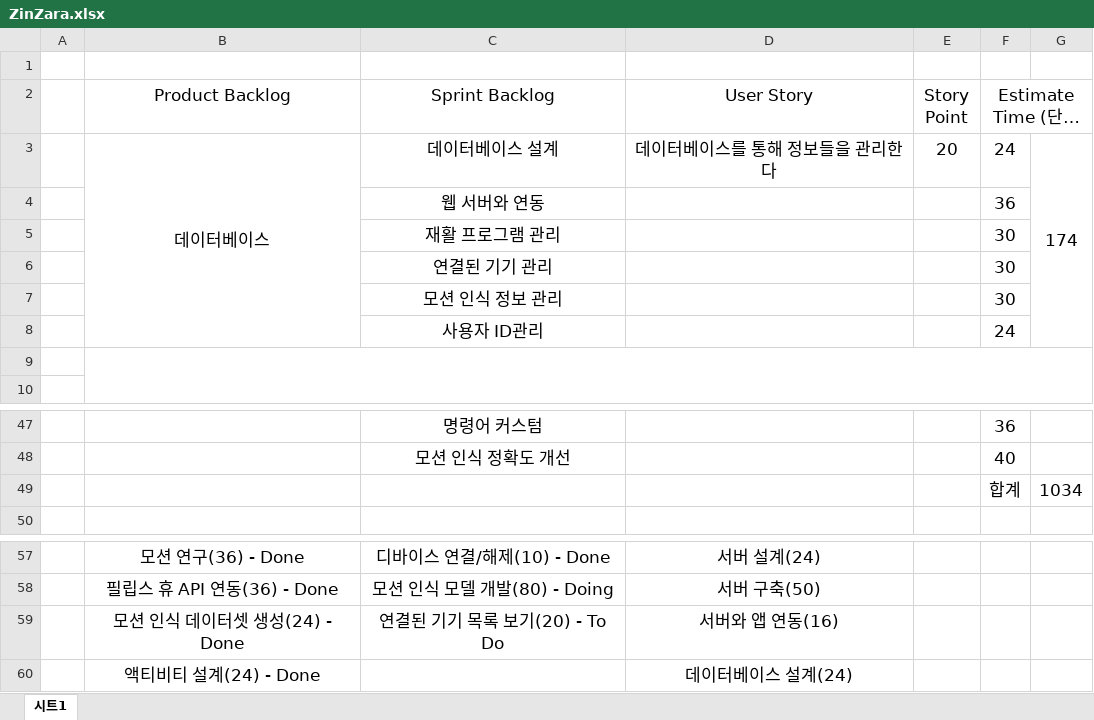
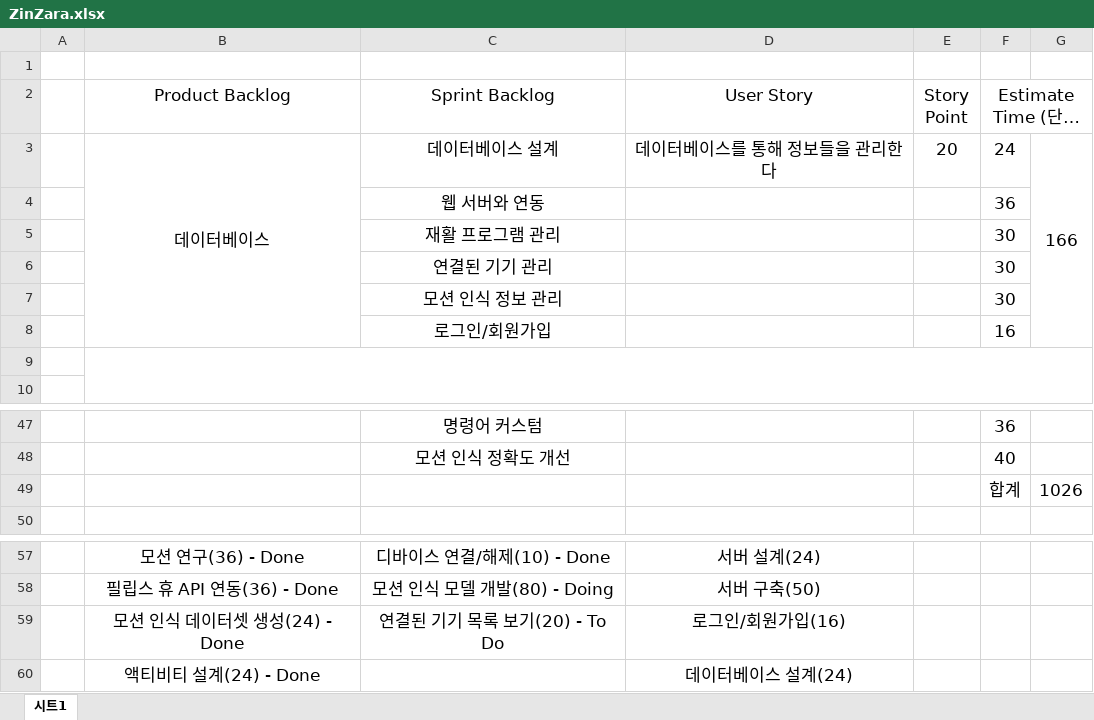
Before and after one commit to kpuce2022CD/Zinzara, an Excel workbook: document/ZinZara.xlsx, sheet 시트1, drawn as a sheet; only a part is shown, gaps mark what is left out; long unchanged cells end in …; values as stored, in another font and other column widths than the file's, no borders; removed rows and columns are numbered as before the commit, all else as after; the diff names each change by its address in the sheet, - before the commit and + after, or states it on an @@ line.

```diff
--- a/document/ZinZara.xlsx (sheet 시트1)
+++ b/document/ZinZara.xlsx (sheet 시트1)
-G3: 174
+G3: 166
-row 8:  |  | 사용자 ID관리 |  |  | 24
+row 8:  |  | 로그인/회원가입 |  |  | 16
-G49: 1034
+G49: 1026
-D59 (User Story): 서버와 앱 연동(16)
+D59 (User Story): 로그인/회원가입(16)
```
Also changed, not shown: 9 other files.
